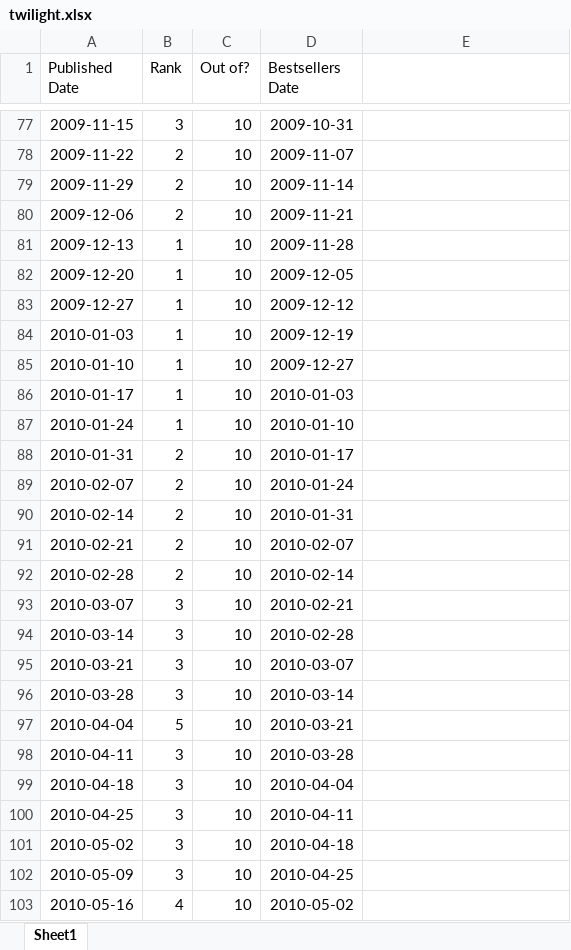
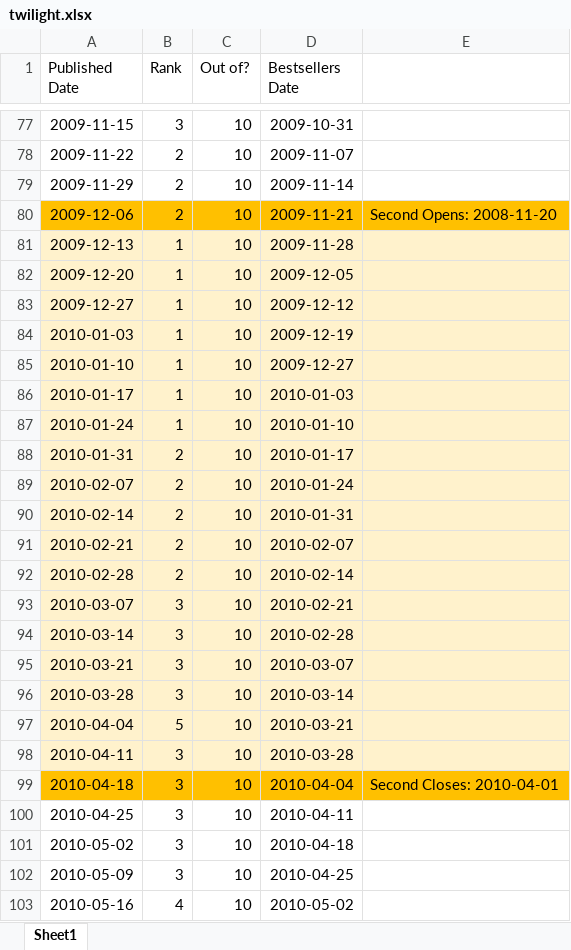
Before and after one commit to lindsaymarie403/movies-and-their-books, an Excel workbook: 4-childrens-series/twilight.xlsx, sheet Sheet1, drawn as a sheet; only a part is shown, gaps mark what is left out; values as stored, in another font and other column widths than the file's, no borders; the diff covers the shown part only; the diff names each change by its address in the sheet, - before the commit and + after, or states it on an @@ line.

```diff
--- a/4-childrens-series/twilight.xlsx (sheet Sheet1)
+++ b/4-childrens-series/twilight.xlsx (sheet Sheet1)
-A80:E80 fill: none
+A80:E80 fill: #FFC000
-E80: (empty)
+E80: Second Opens: 2008-11-20
-A81:E98 fill: none
+A81:E98 fill: #FFF2CC
-A99:E99 fill: none
+A99:E99 fill: #FFC000
-E99: (empty)
+E99: Second Closes: 2010-04-01
```
Also changed, not shown: 258 added rows, 1 removed row, 3 edited cells and cell formats elsewhere in this sheet, 3 other files.
